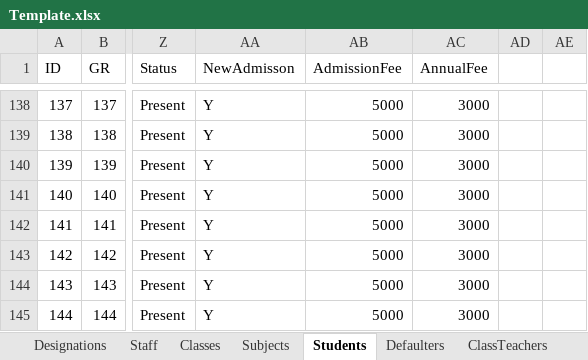
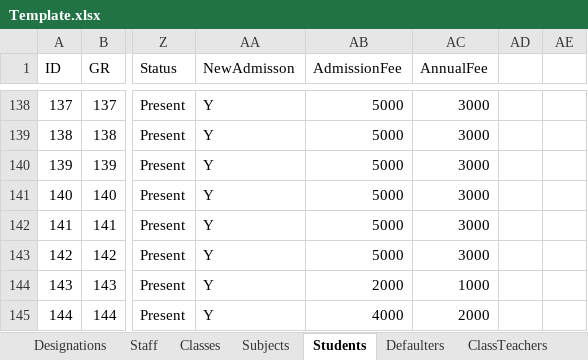
Before and after one commit to nksherani/TrainersSchoolingSystem, an Excel workbook: Template.xlsx, sheet Students, drawn as a sheet; only a part is shown, gaps mark what is left out; values as stored, in another font and other column widths than the file's, no borders; the diff names each change by its address in the sheet, - before the commit and + after, or states it on an @@ line.

```diff
--- a/Template.xlsx (sheet Students)
+++ b/Template.xlsx (sheet Students)
-AB144 (AdmissionFee): 5000
+AB144 (AdmissionFee): 2000
-AC144 (AnnualFee): 3000
+AC144 (AnnualFee): 1000
-AB145 (AdmissionFee): 5000
+AB145 (AdmissionFee): 4000
-AC145 (AnnualFee): 3000
+AC145 (AnnualFee): 2000
```
Also changed, not shown: TrainersSchoolingSystem/App_Data/uploads/Template.xlsx, 21 other files.
